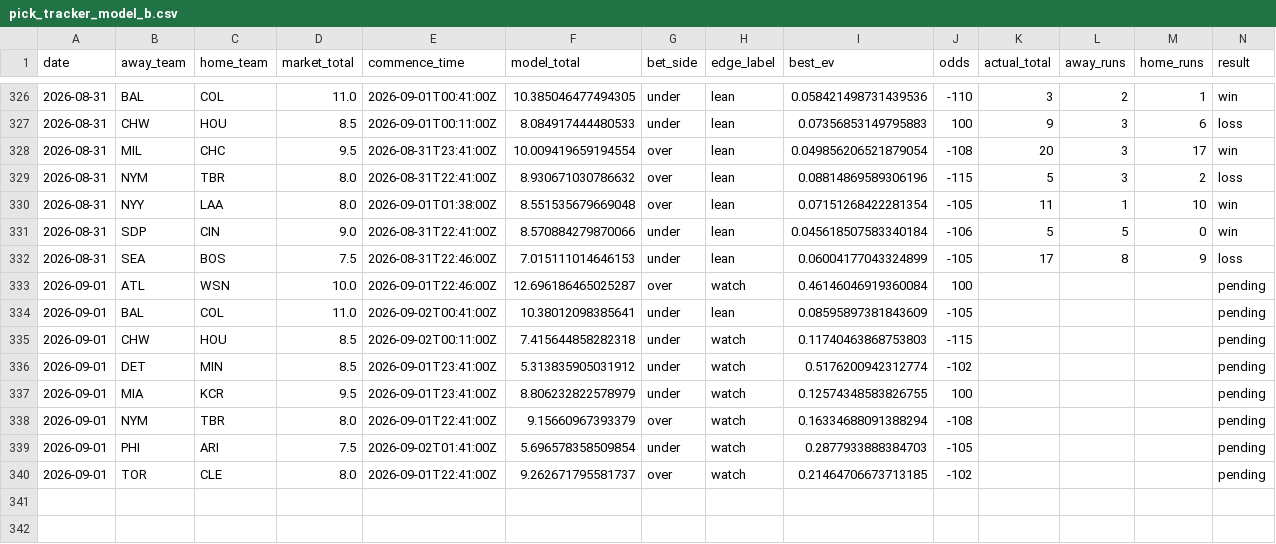
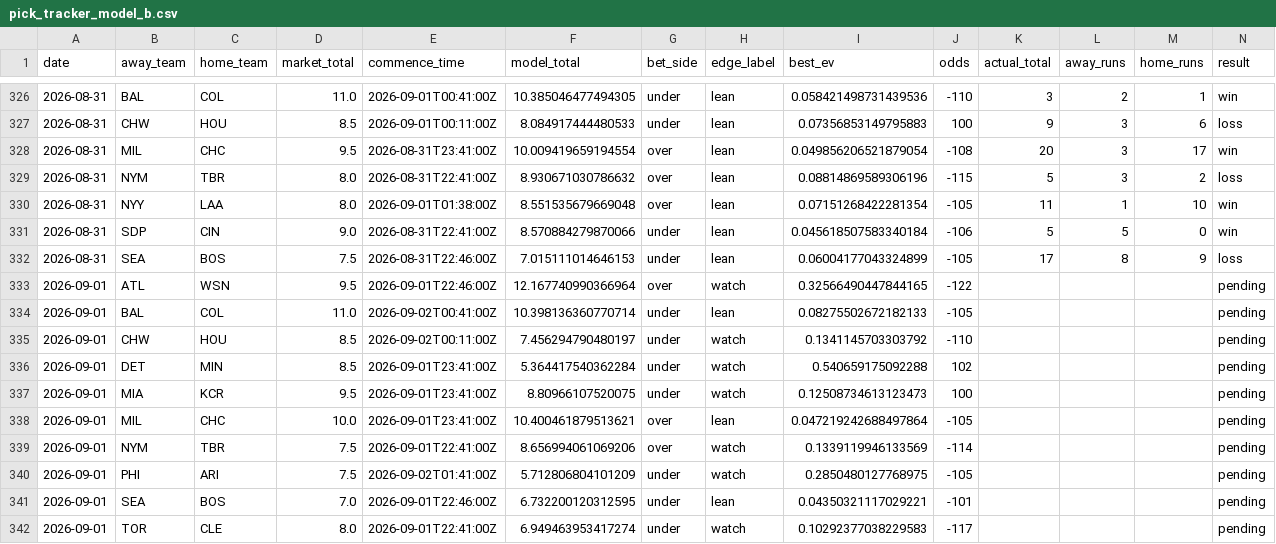
Before and after one commit to Jackstein0/atsrecipts-live-model, a CSV file: atsrecipts-upload-ready/data/processed/pick_tracker_model_b.csv, drawn as a sheet; only a part is shown, gaps mark what is left out; addresses are those after the commit; rows hold the shown columns only; the diff names each change by its address in the sheet, - before the commit and + after, or states it on an @@ line.

```diff
--- a/atsrecipts-upload-ready/data/processed/pick_tracker_model_b.csv
+++ b/atsrecipts-upload-ready/data/processed/pick_tracker_model_b.csv
-D333 (market_total): 10.0
+D333 (market_total): 9.5
-F333 (model_total): 12.696186465025287
+F333 (model_total): 12.167740990366964
-I333 (best_ev): 0.46146046919360084
+I333 (best_ev): 0.32566490447844165
-J333 (odds): 100
+J333 (odds): -122
-F334 (model_total): 10.38012098385641
+F334 (model_total): 10.398136360770714
-I334 (best_ev): 0.08595897381843609
+I334 (best_ev): 0.08275502672182133
-F335 (model_total): 7.415644858282318
+F335 (model_total): 7.456294790480197
-I335 (best_ev): 0.11740463868753803
+I335 (best_ev): 0.1341145703303792
-J335 (odds): -115
+J335 (odds): -110
-F336 (model_total): 5.313835905031912
+F336 (model_total): 5.364417540362284
-I336 (best_ev): 0.5176200942312774
+I336 (best_ev): 0.540659175092288
-J336 (odds): -102
+J336 (odds): 102
-F337 (model_total): 8.806232822578979
+F337 (model_total): 8.80966107520075
-I337 (best_ev): 0.12574348583826755
+I337 (best_ev): 0.12508734613123473
+row 338: 2026-09-01 | MIL | CHC | 10.0 | 2026-09-01T23:41:00Z | 10.400461879513621 | over | lean | 0.047219242688497864 | -105 |  |  |  | pending
-D339 (market_total): 8.0
+D339 (market_total): 7.5
-F339 (model_total): 9.15660967393379
+F339 (model_total): 8.656994061069206
-I339 (best_ev): 0.16334688091388294
+I339 (best_ev): 0.1339119946133569
-J339 (odds): -108
+J339 (odds): -114
-F340 (model_total): 5.696578358509854
+F340 (model_total): 5.712806804101209
-I340 (best_ev): 0.2877933888384703
+I340 (best_ev): 0.2850480127768975
+row 341: 2026-09-01 | SEA | BOS | 7.0 | 2026-09-01T22:46:00Z | 6.732200120312595 | under | lean | 0.04350321117029221 | -101 |  |  |  | pending
-F342 (model_total): 9.262671795581737
+F342 (model_total): 6.949463953417274
-G342 (bet_side): over
+G342 (bet_side): under
-I342 (best_ev): 0.21464706673713185
+I342 (best_ev): 0.10292377038229583
-J342 (odds): -102
+J342 (odds): -117
```
Also changed, not shown: atsrecipts-upload-ready/data/processed/today_board.csv, atsrecipts-upload-ready/data/processed/today_features.csv, 15 other files.
